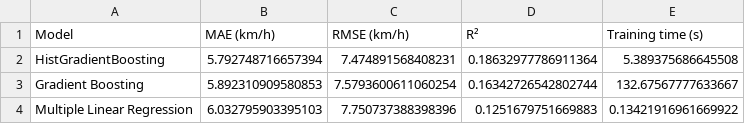
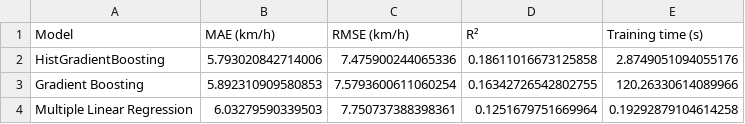
Before and after one commit to j23040579/Innovation-A3, a CSV file: Wind/trained_models/model_results.csv, drawn as a sheet.

```diff
--- a/Wind/trained_models/model_results.csv
+++ b/Wind/trained_models/model_results.csv
@@ -1,4 +1,4 @@
 Model,MAE (km/h),RMSE (km/h),R²,Training time (s)
-HistGradientBoosting,5.792748716657394,7.474891568408231,0.18632977786911364,5.389375686645508
-Gradient Boosting,5.892310909580853,7.5793600611060254,0.16342726542802744,132.67567777633667
-Multiple Linear Regression,6.032795903395103,7.750737388398396,0.1251679751669883,0.13421916961669922
+HistGradientBoosting,5.793020842714006,7.475900244065336,0.18611016673125858,2.8749051094055176
+Gradient Boosting,5.892310909580853,7.5793600611060254,0.16342726542802755,120.26330614089966
+Multiple Linear Regression,6.03279590339503,7.750737388398361,0.1251679751669964,0.19292879104614258
```
Also changed, not shown: Flood/trained_models/model_results.csv, Rain/experiment_logs/final_test/model_comparison.csv, 46 other files.
